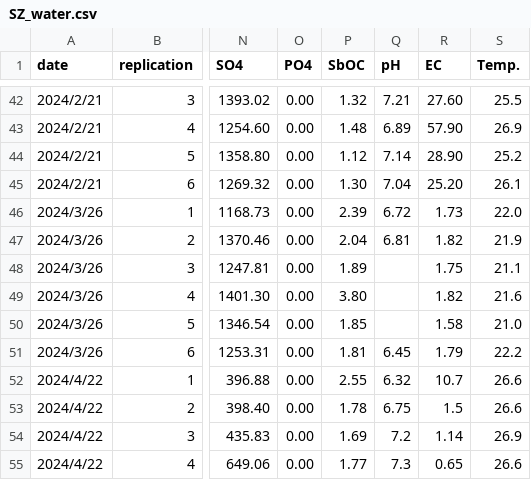
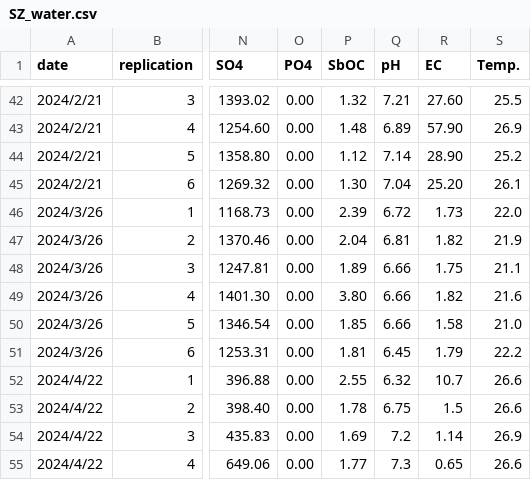
Before and after one commit to Chienjuiting/Shezidao_data, a CSV file: SZ_water.csv, drawn as a sheet; only a part is shown, gaps mark what is left out; the diff names each change by its address in the sheet, - before the commit and + after, or states it on an @@ line.

Commit message:
Update SZ_water.csv

```diff
--- a/SZ_water.csv
+++ b/SZ_water.csv
-Q48:Q50 (pH): (empty)
+Q48:Q50 (pH): 6.66
```
